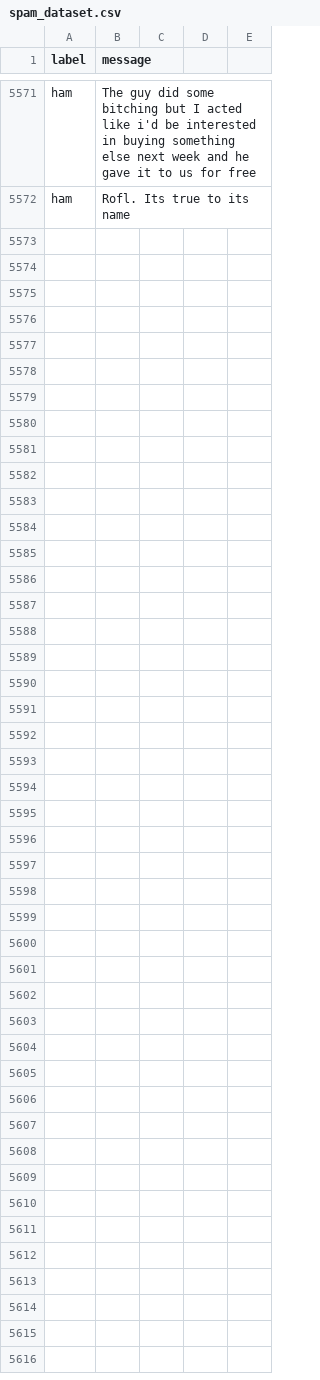
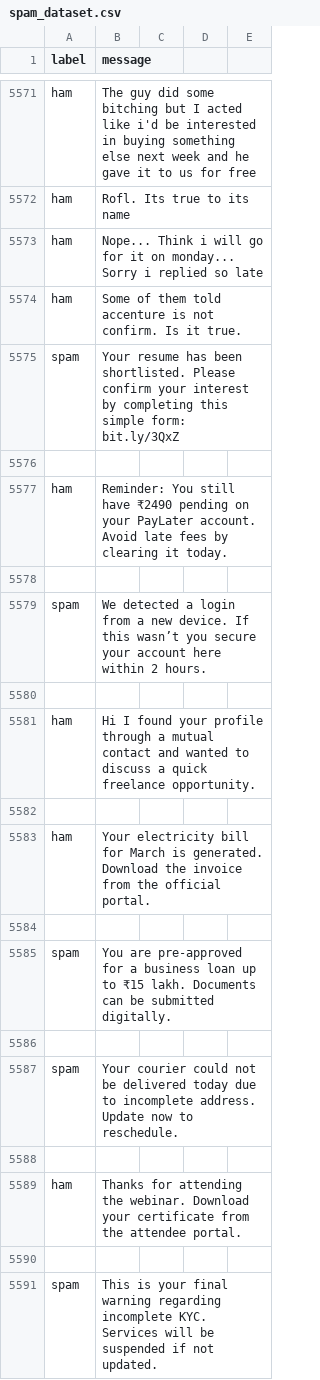
Before and after one commit to Xabhi0811/spam-message, a CSV file: spam_dataset.csv, drawn as a sheet; only a part is shown, gaps mark what is left out; the diff covers the shown part only; the diff names each change by its address in the sheet, - before the commit and + after, or states it on an @@ line.

```diff
--- a/spam_dataset.csv
+++ b/spam_dataset.csv
+row 5573: ham | Nope... Think i will go for it on monday... Sorry i replied so late
+row 5574: ham | Some of them told accenture is not confirm. Is it true.
+row 5575: spam | Your resume has been shortlisted. Please confirm your interest by completing this simple form: bit.ly/3QxZ
+row 5576: (empty)
+row 5577: ham | Reminder: You still have ₹2490 pending on your PayLater account. Avoid late fees by clearing it today.
+row 5578: (empty)
+row 5579: spam | We detected a login from a new device. If this wasn’t you secure your account here within 2 hours.
+row 5580: (empty)
+row 5581: ham | Hi I found your profile through a mutual contact and wanted to discuss a quick freelance opportunity.
+row 5582: (empty)
+row 5583: ham | Your electricity bill for March is generated. Download the invoice from the official portal.
+row 5584: (empty)
+row 5585: spam | You are pre-approved for a business loan up to ₹15 lakh. Documents can be submitted digitally.
+row 5586: (empty)
+row 5587: spam | Your courier could not be delivered today due to incomplete address. Update now to reschedule.
+row 5588: (empty)
+row 5589: ham | Thanks for attending the webinar. Download your certificate from the attendee portal.
+row 5590: (empty)
+row 5591: spam | This is your final warning regarding incomplete KYC. Services will be suspended if not updated.
```
Also changed, not shown: 32 added rows elsewhere in this file, 2 other files.
